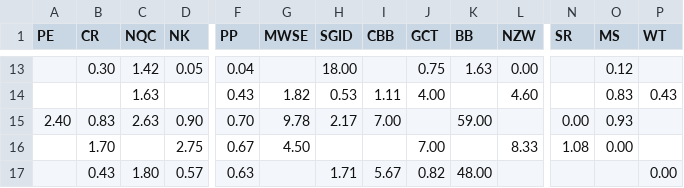
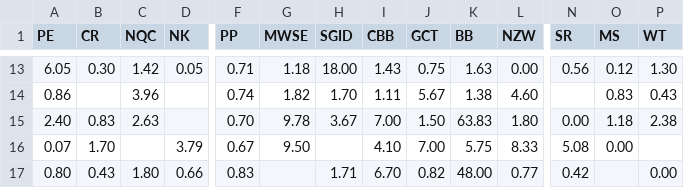
Before and after one commit to Dillon-Hunt/Specialist-Mathematics-IA1, a CSV file: scores.csv, drawn as a sheet; only a part is shown, gaps mark what is left out; the diff covers the shown part only; the diff names each change by its address in the sheet, - before the commit and + after, or states it on an @@ line.

```diff
--- a/scores.csv
+++ b/scores.csv
-A13 (PE): (empty)
+A13 (PE): 6.05
-F13 (PP): 0.04
+F13 (PP): 0.71
-G13 (MWSE): (empty)
+G13 (MWSE): 1.18
-I13 (CBB): (empty)
+I13 (CBB): 1.43
-N13 (SR): (empty)
+N13 (SR): 0.56
-P13 (WT): (empty)
+P13 (WT): 1.30
-A14 (PE): (empty)
+A14 (PE): 0.86
-C14 (NQC): 1.63
+C14 (NQC): 3.96
-F14 (PP): 0.43
+F14 (PP): 0.74
-H14 (SGID): 0.53
+H14 (SGID): 1.70
-J14 (GCT): 4.00
+J14 (GCT): 5.67
-K14 (BB): (empty)
+K14 (BB): 1.38
-D15 (NK): 0.90
+D15 (NK): (empty)
-H15 (SGID): 2.17
+H15 (SGID): 3.67
-J15 (GCT): (empty)
+J15 (GCT): 1.50
-K15 (BB): 59.00
+K15 (BB): 63.83
-L15 (NZW): (empty)
+L15 (NZW): 1.80
-O15 (MS): 0.93
+O15 (MS): 1.18
-P15 (WT): (empty)
+P15 (WT): 2.38
-A16 (PE): (empty)
+A16 (PE): 0.07
-D16 (NK): 2.75
+D16 (NK): 3.79
-G16 (MWSE): 4.50
+G16 (MWSE): 9.50
-I16 (CBB): (empty)
+I16 (CBB): 4.10
-K16 (BB): (empty)
+K16 (BB): 5.75
-N16 (SR): 1.08
+N16 (SR): 5.08
-A17 (PE): (empty)
+A17 (PE): 0.80
-D17 (NK): 0.57
+D17 (NK): 0.66
-F17 (PP): 0.63
+F17 (PP): 0.83
-I17 (CBB): 5.67
+I17 (CBB): 6.70
-L17 (NZW): (empty)
+L17 (NZW): 0.77
-N17 (SR): (empty)
+N17 (SR): 0.42
```
Also changed, not shown: 1 added row, 1 removed row and 58 edited cells elsewhere in this file.
